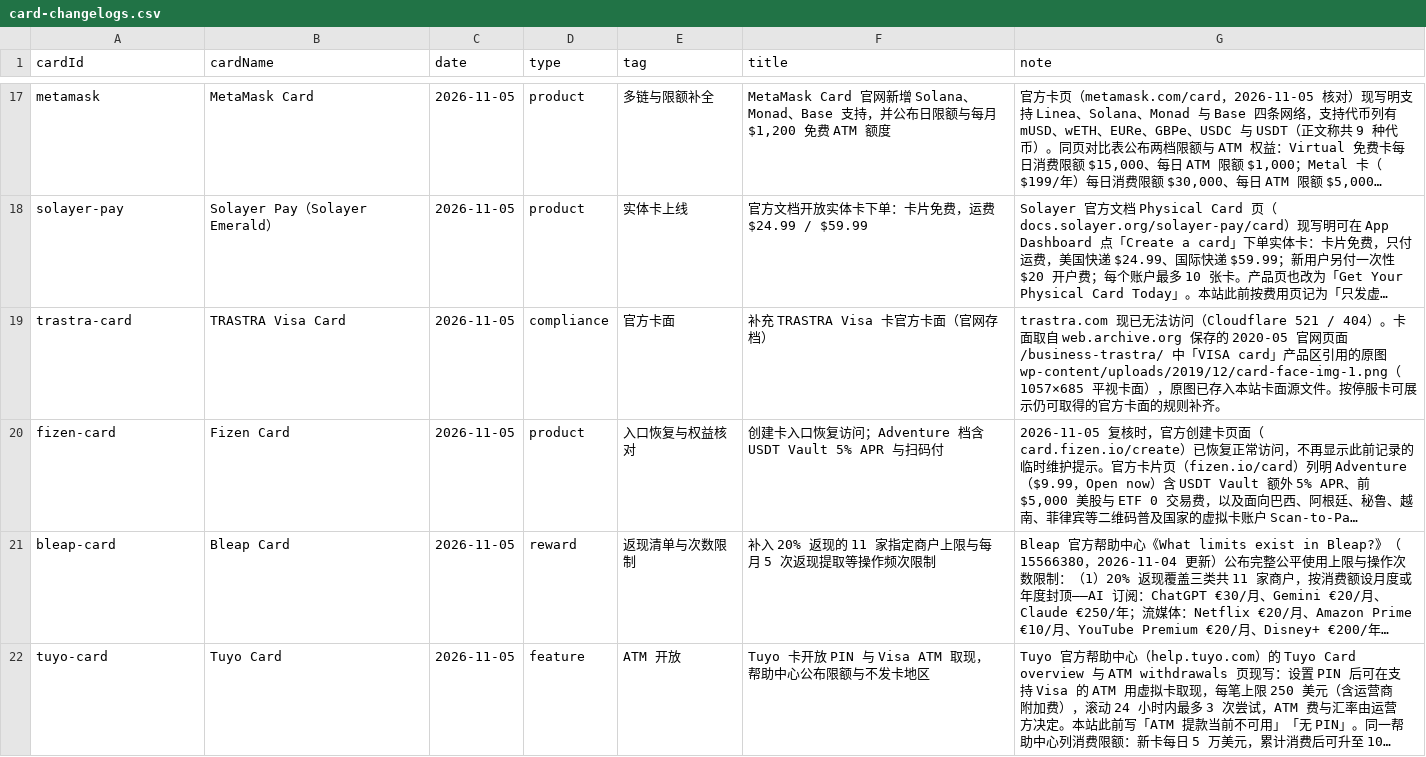
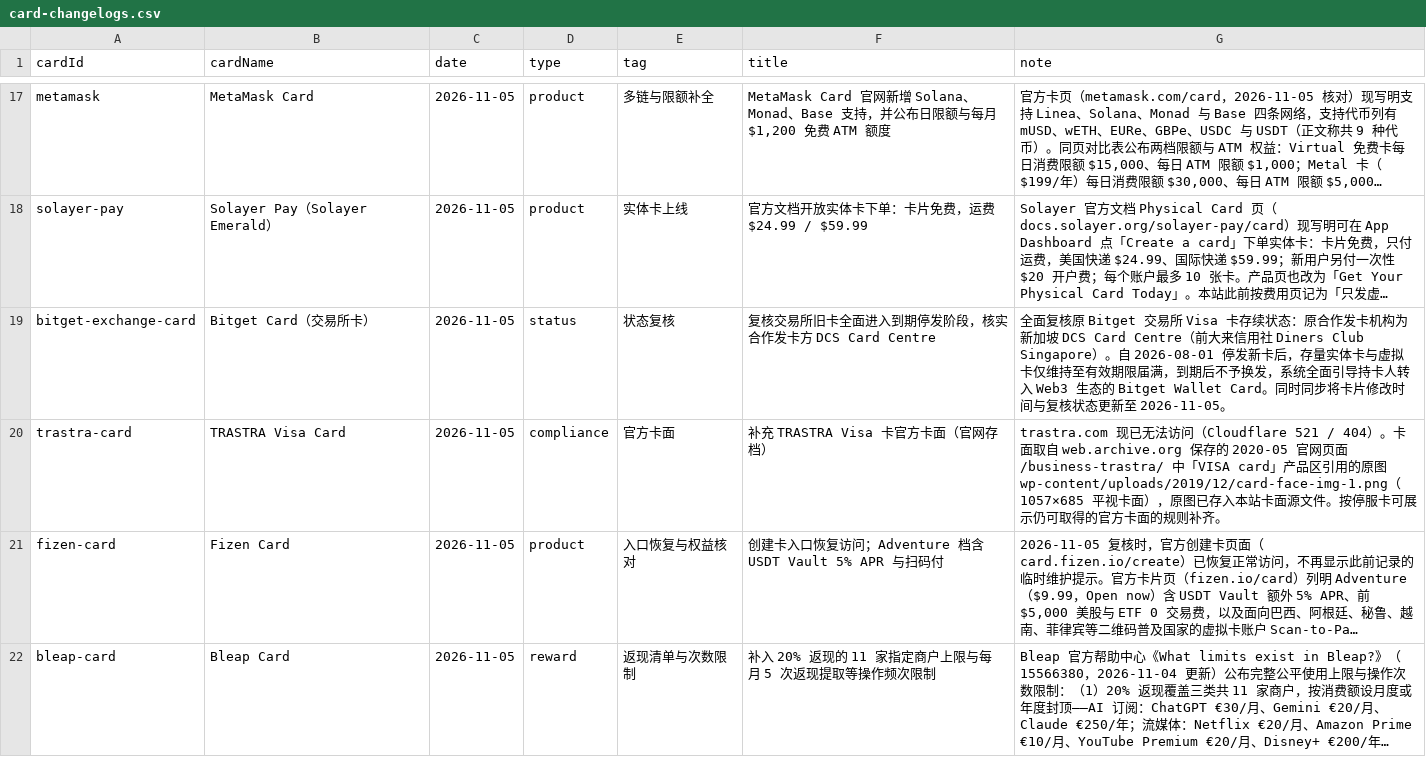
Before and after one commit to liam1024-tech/awesome-crypto-cards, a CSV file: data/card-changelogs.csv, drawn as a sheet; only a part is shown, gaps mark what is left out; the shorter side is filled out with more unchanged rows; long unchanged cells end in …; the diff covers the shown part only; the diff names each change by its address in the sheet, - before the commit and + after, or states it on an @@ line.

Commit message:
sync: update 242 crypto cards dataset as of 2026-11-05 (audited changelogs & radar)

```diff
--- a/data/card-changelogs.csv
+++ b/data/card-changelogs.csv
+row 19: bitget-exchange-card | Bitget Card（交易所卡） | 2026-11-05 | status | 状态复核 | 复核交易所旧卡全面进入到期停发阶段，核实合作发卡方 DCS Card Centre | 全面复核原 Bitget 交易所 Visa 卡存续状态：原合作发卡机构为新加坡 DCS Card Centre（前大来信用社 Diners Club Singapore）。自 2026-08-01 停发新卡后，存量实体卡与虚拟卡仅维持至有效期限届满，到期后不予换发，系统全面引导持卡人转入 Web3 生态的 Bitget Wallet Card。同时同步将卡片修改时间与复核状态更新至 2026-11-05。
```
Also changed, not shown: 5 added rows elsewhere in this file, data/ucard-coverage.csv, 4 other files.
